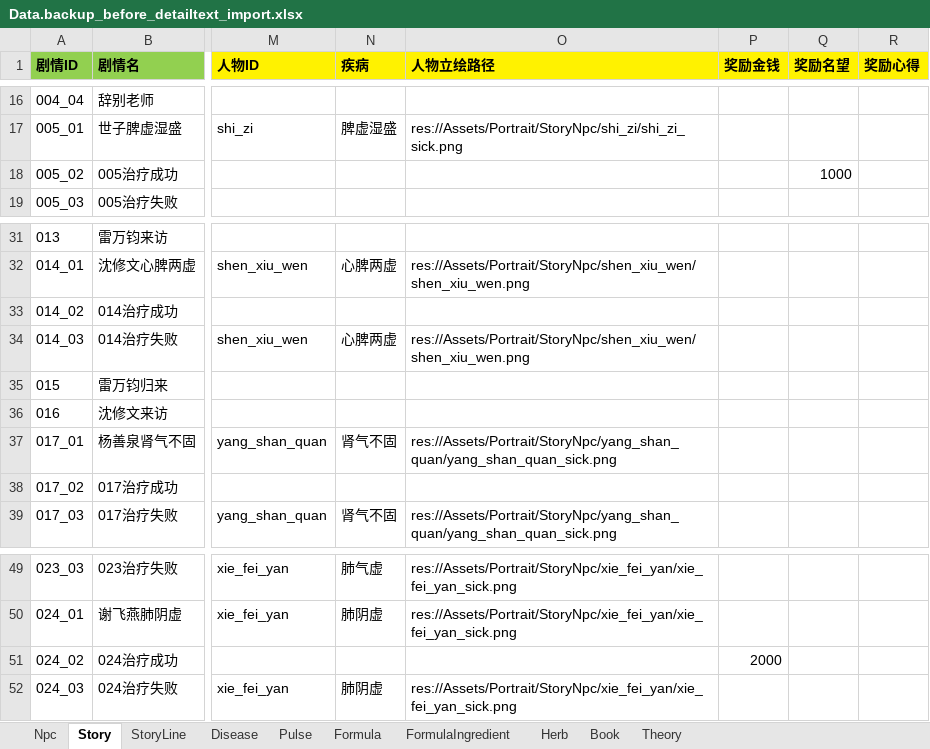
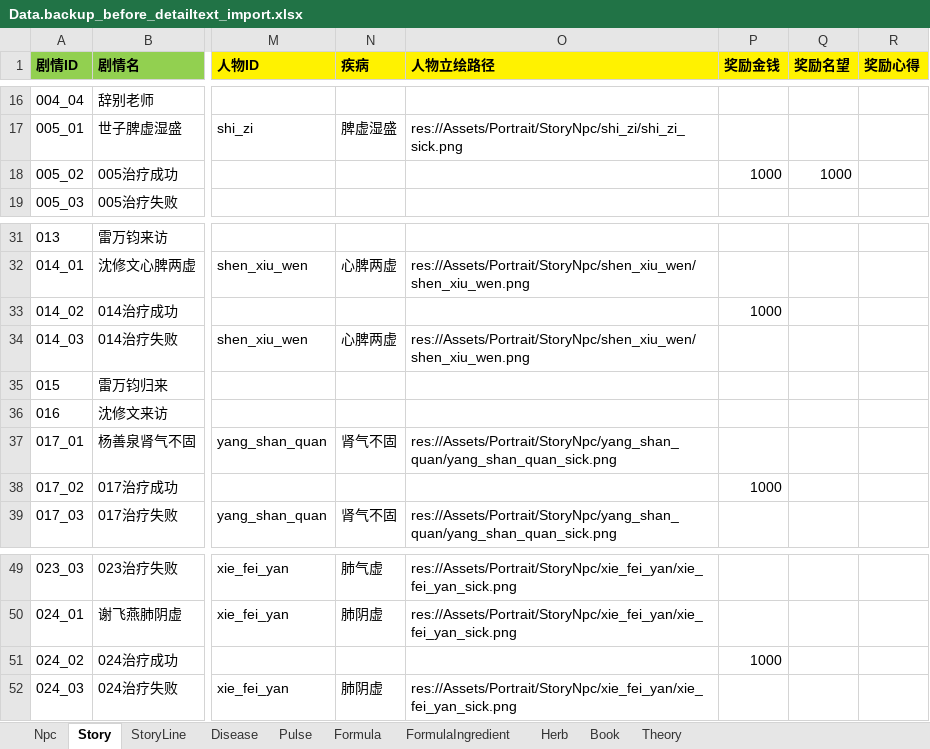
Before and after one commit to lqc19891229/Doctor, an Excel workbook: DataTables/Data.backup_before_detailtext_import.xlsx, sheet Story, drawn as a sheet; only a part is shown, gaps mark what is left out; values as stored, in another font and other column widths than the file's, no borders; the diff names each change by its address in the sheet, - before the commit and + after, or states it on an @@ line.

```diff
--- a/DataTables/Data.backup_before_detailtext_import.xlsx (sheet Story)
+++ b/DataTables/Data.backup_before_detailtext_import.xlsx (sheet Story)
-P18 (奖励金钱): (empty)
+P18 (奖励金钱): 1000
-P33 (奖励金钱): (empty)
+P33 (奖励金钱): 1000
-P38 (奖励金钱): (empty)
+P38 (奖励金钱): 1000
-P51 (奖励金钱): 2000
+P51 (奖励金钱): 1000
```
Also changed, not shown: sheet StoryLine, hidden cells, DataTables/Data.xlsx, DataTables/DetailText/剧情/000_05结局.xlsx, 2 other files.
